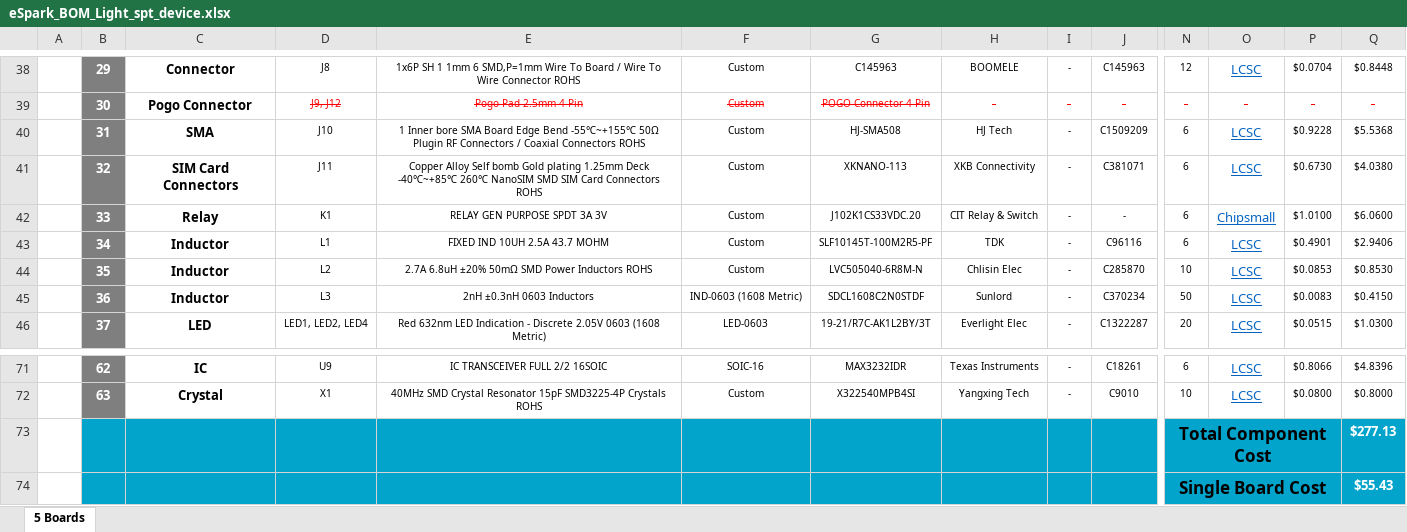
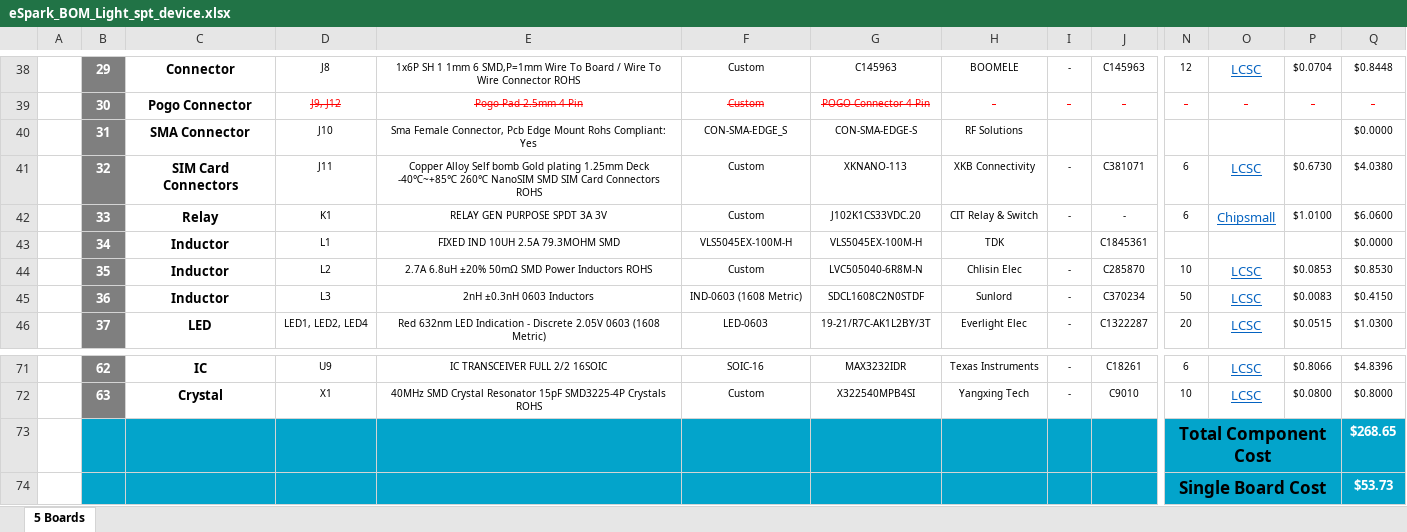
Before and after one commit to eSpark-Backup/chrisbyrd-lightsptdevice, an Excel workbook: Design Files/LightSPT-Device-v1.0/BOM/eSpark_BOM_Light_spt_device.xlsx, sheet 5 Boards, drawn as a sheet; only a part is shown, gaps mark what is left out; values as stored, in another font and other column widths than the file's, no borders; charts and pictures not drawn; the diff names each change by its address in the sheet, - before the commit and + after, or states it on an @@ line.

```diff
--- a/Design Files/LightSPT-Device-v1.0/BOM/eSpark_BOM_Light_spt_device.xlsx (sheet 5 Boards)
+++ b/Design Files/LightSPT-Device-v1.0/BOM/eSpark_BOM_Light_spt_device.xlsx (sheet 5 Boards)
-C40: SMA
+C40: SMA Connector
-E40: 1 Inner bore SMA Board Edge Bend -55℃~+155℃ 50Ω Plugin RF Connectors / Coaxial Connectors ROHS
+E40: Sma Female Connector, Pcb Edge Mount Rohs Compliant: Yes
-F40: Custom
+F40: CON-SMA-EDGE_S
-G40: HJ-SMA508
+G40: CON-SMA-EDGE-S
-H40: HJ Tech
+H40: RF Solutions
-I40: -
+I40: (empty)
-J40: C1509209
+J40: (empty)
-N40: 6
+N40: (empty)
-O40: LCSC
+O40: (empty)
-P40: $0.9228
+P40: (empty)
-Q40: $5.5368
+Q40: $0.0000
-E43: FIXED IND 10UH 2.5A 43.7 MOHM
+E43: FIXED IND 10UH 2.5A 79.3MOHM SMD
-F43: Custom
+F43: VLS5045EX-100M-H
-G43: SLF10145T-100M2R5-PF
+G43: VLS5045EX-100M-H
-I43: -
+I43: (empty)
-J43: C96116
+J43: C1845361
-N43: 6
+N43: (empty)
-O43: LCSC
+O43: (empty)
-P43: $0.4901
+P43: (empty)
-Q43: $2.9406
+Q43: $0.0000
-Q73: $277.13
+Q73: $268.65
-Q74: $55.43
+Q74: $53.73
```
Also changed, not shown: Design Files/LightSPT-Device-v1.0/BOM/Client_BOM_Light_spt_device.xlsx.
